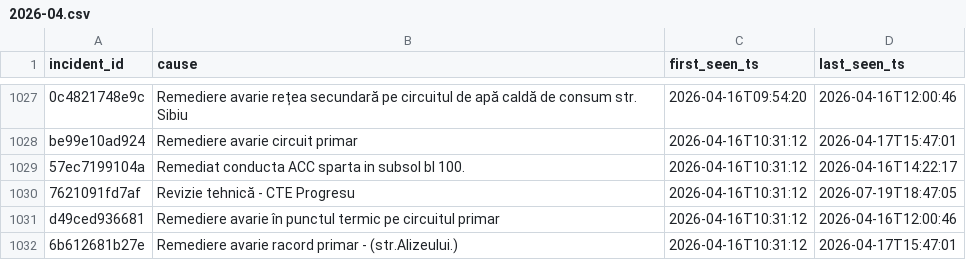
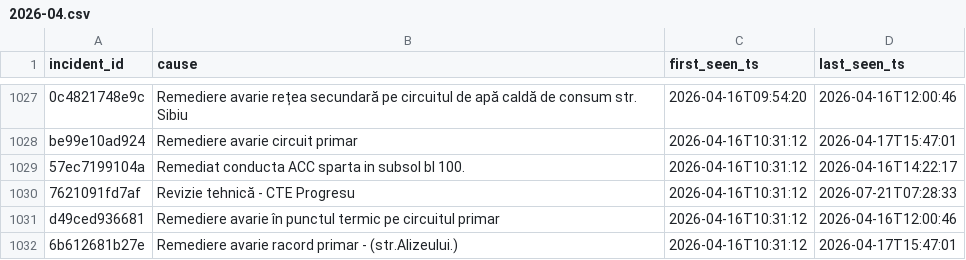
Before and after one commit to FlorinPopaCodes/termoficare-data, a CSV file: data/derived/causes/2026-04.csv, drawn as a sheet; only a part is shown, gaps mark what is left out.

```diff
--- a/data/derived/causes/2026-04.csv
+++ b/data/derived/causes/2026-04.csv
@@ -1029,3 +1029,3 @@ be99e10ad924,Remediere avarie circuit primar,2026-04-16T10:31:12,2026-04-17T15:4
 57ec7199104a,Remediat conducta ACC sparta in subsol bl 100.,2026-04-16T10:31:12,2026-04-16T14:22:17
-7621091fd7af,Revizie tehnică - CTE Progresu,2026-04-16T10:31:12,2026-07-19T18:47:05
+7621091fd7af,Revizie tehnică - CTE Progresu,2026-04-16T10:31:12,2026-07-21T07:28:33
 d49ced936681,Remediere avarie în punctul termic pe circuitul primar,2026-04-16T10:31:12,2026-04-16T12:00:46
```
Also changed, not shown: data/derived/causes/2026-05.csv, data/derived/episode_incidents/2026-07.csv, 12 other files.
